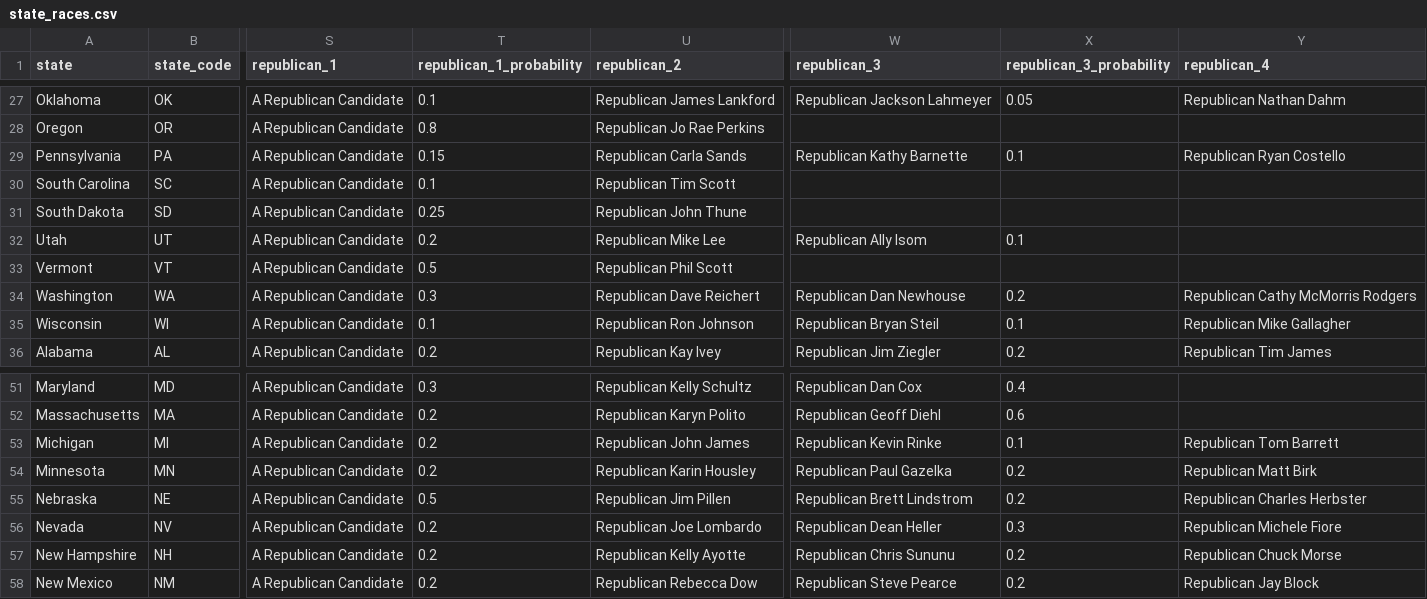
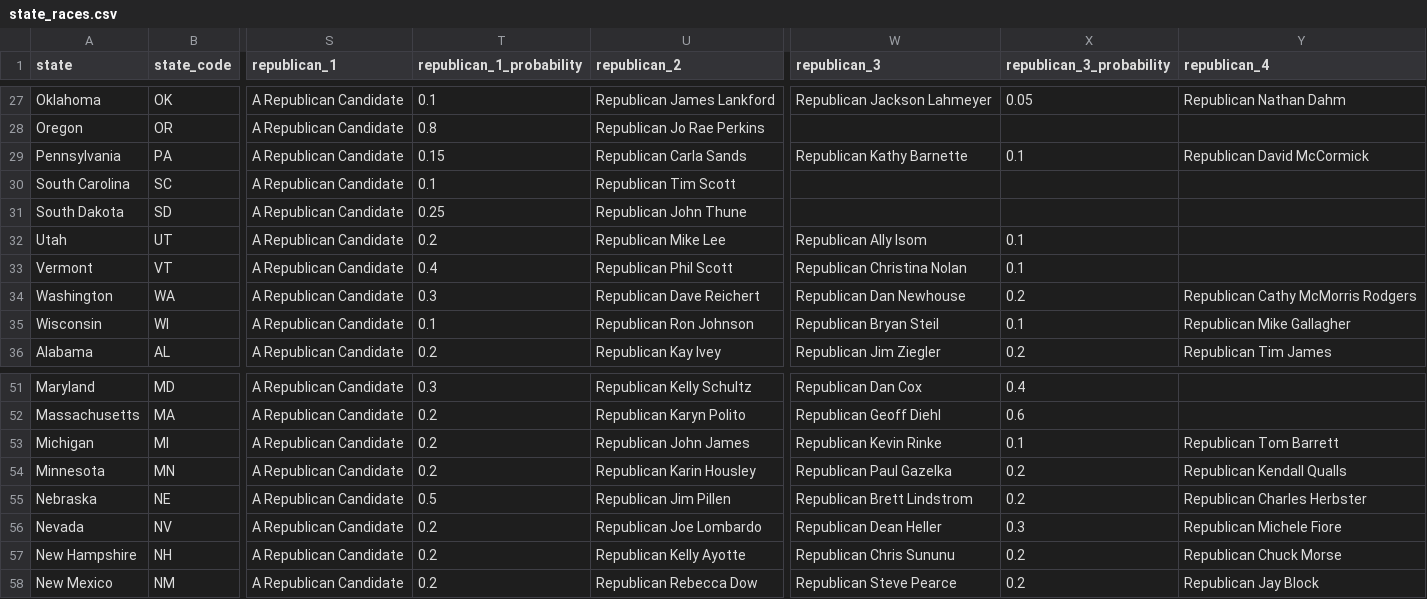
Before and after one commit to carnival-farmer/data, a CSV file: state_races.csv, drawn as a sheet; only a part is shown, gaps mark what is left out; the diff names each change by its address in the sheet, - before the commit and + after, or states it on an @@ line.

```diff
--- a/state_races.csv
+++ b/state_races.csv
-Y29 (republican_4): Republican Ryan Costello
+Y29 (republican_4): Republican David McCormick
-T33 (republican_1_probability): 0.5
+T33 (republican_1_probability): 0.4
-W33 (republican_3): (empty)
+W33 (republican_3): Republican Christina Nolan
-X33 (republican_3_probability): (empty)
+X33 (republican_3_probability): 0.1
-Y54 (republican_4): Republican Matt Birk
+Y54 (republican_4): Republican Kendall Qualls
```
Also changed, not shown: district_races.csv.
